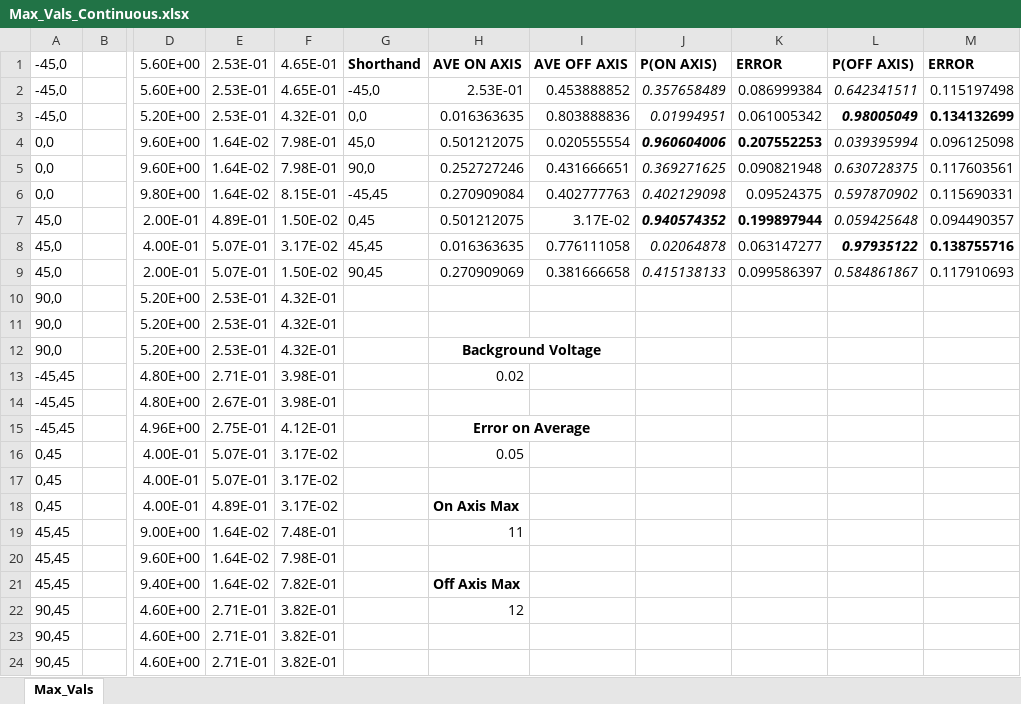
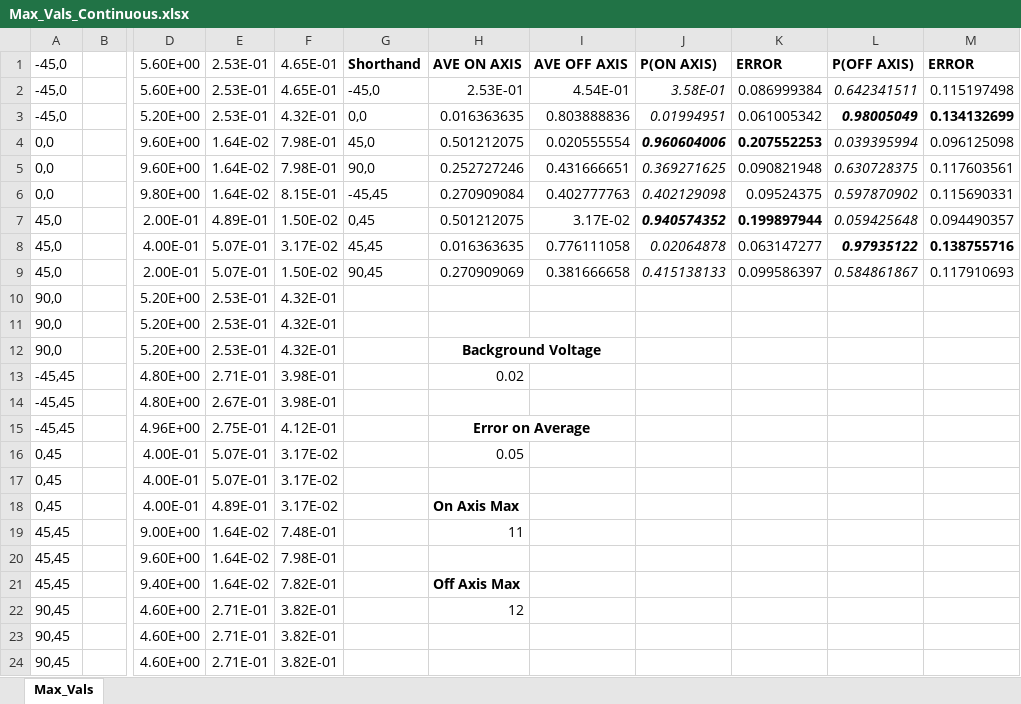
Before and after one commit to Chaddyfynn/quantum-cryptography, an Excel workbook: data/probabilities data final/extracted/Max_Vals_Continuous.xlsx, sheet Max_Vals, drawn as a sheet; only a part is shown, gaps mark what is left out; values as stored, in another font and other column widths than the file's, no borders; the diff names each change by its address in the sheet, - before the commit and + after, or states it on an @@ line.

```diff
--- a/data/probabilities data final/extracted/Max_Vals_Continuous.xlsx (sheet Max_Vals)
+++ b/data/probabilities data final/extracted/Max_Vals_Continuous.xlsx (sheet Max_Vals)
-I2: 0.453888852
+I2: 4.54E-01
-J2: 0.357658489
+J2: 3.58E-01
```
Also changed, not shown: 11 other files.
